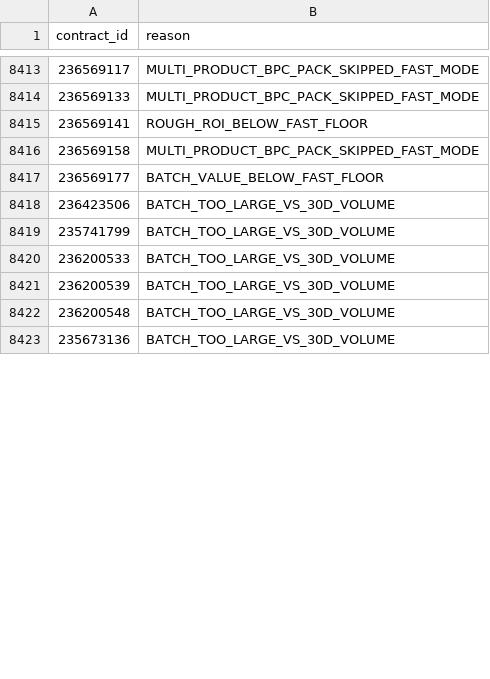
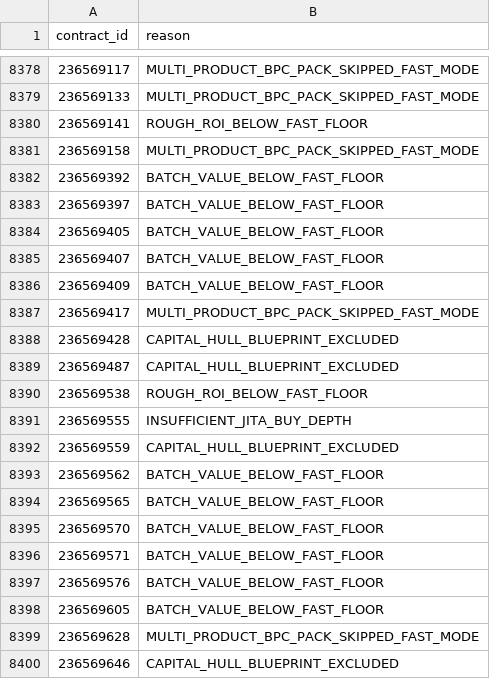
Before and after one commit to samson8964/chatgpt-eve, a CSV file: results/latest/excluded.csv, drawn as a sheet; only a part is shown, gaps mark what is left out; the shorter side is filled out with more unchanged rows; the diff covers the shown part only.

```diff
--- a/results/latest/excluded.csv
+++ b/results/latest/excluded.csv
@@ -8416,2 +8381,20 @@
 236569158,MULTI_PRODUCT_BPC_PACK_SKIPPED_FAST_MODE
-236569177,BATCH_VALUE_BELOW_FAST_FLOOR
+236569392,BATCH_VALUE_BELOW_FAST_FLOOR
+236569397,BATCH_VALUE_BELOW_FAST_FLOOR
+236569405,BATCH_VALUE_BELOW_FAST_FLOOR
+236569407,BATCH_VALUE_BELOW_FAST_FLOOR
+236569409,BATCH_VALUE_BELOW_FAST_FLOOR
+236569417,MULTI_PRODUCT_BPC_PACK_SKIPPED_FAST_MODE
+236569428,CAPITAL_HULL_BLUEPRINT_EXCLUDED
+236569487,CAPITAL_HULL_BLUEPRINT_EXCLUDED
+236569538,ROUGH_ROI_BELOW_FAST_FLOOR
+236569555,INSUFFICIENT_JITA_BUY_DEPTH
+236569559,CAPITAL_HULL_BLUEPRINT_EXCLUDED
+236569562,BATCH_VALUE_BELOW_FAST_FLOOR
+236569565,BATCH_VALUE_BELOW_FAST_FLOOR
+236569570,BATCH_VALUE_BELOW_FAST_FLOOR
+236569571,BATCH_VALUE_BELOW_FAST_FLOOR
+236569576,BATCH_VALUE_BELOW_FAST_FLOOR
+236569605,BATCH_VALUE_BELOW_FAST_FLOOR
+236569628,MULTI_PRODUCT_BPC_PACK_SKIPPED_FAST_MODE
+236569646,CAPITAL_HULL_BLUEPRINT_EXCLUDED
```
Also changed, not shown: 18 added rows, 43 removed rows and 2 moved rows elsewhere in this file, results/latest/all_executable_scored.csv, results/latest/bpc_v2_safe_candidates.csv, 22 other files.
